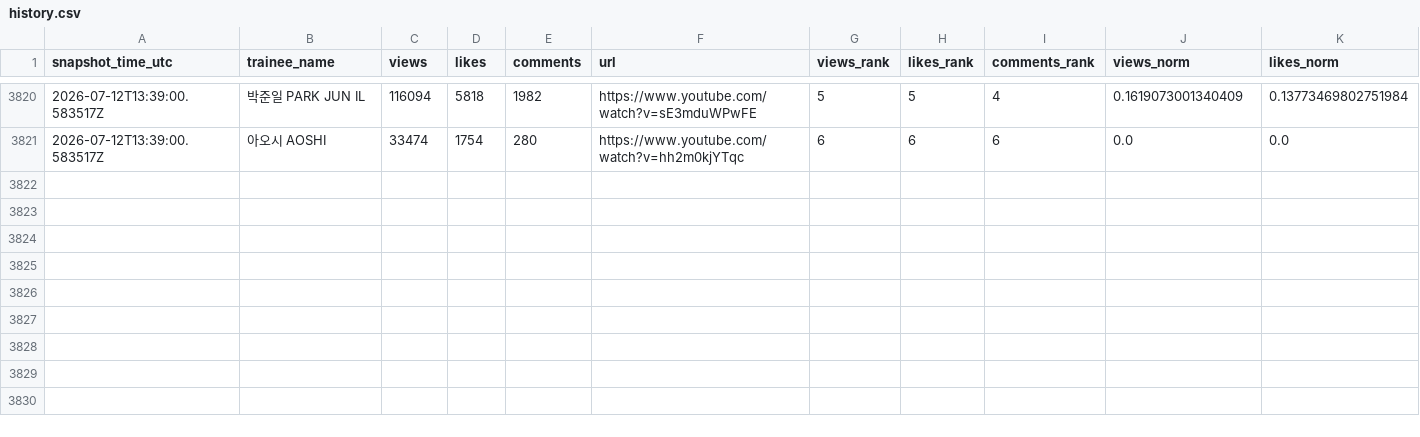
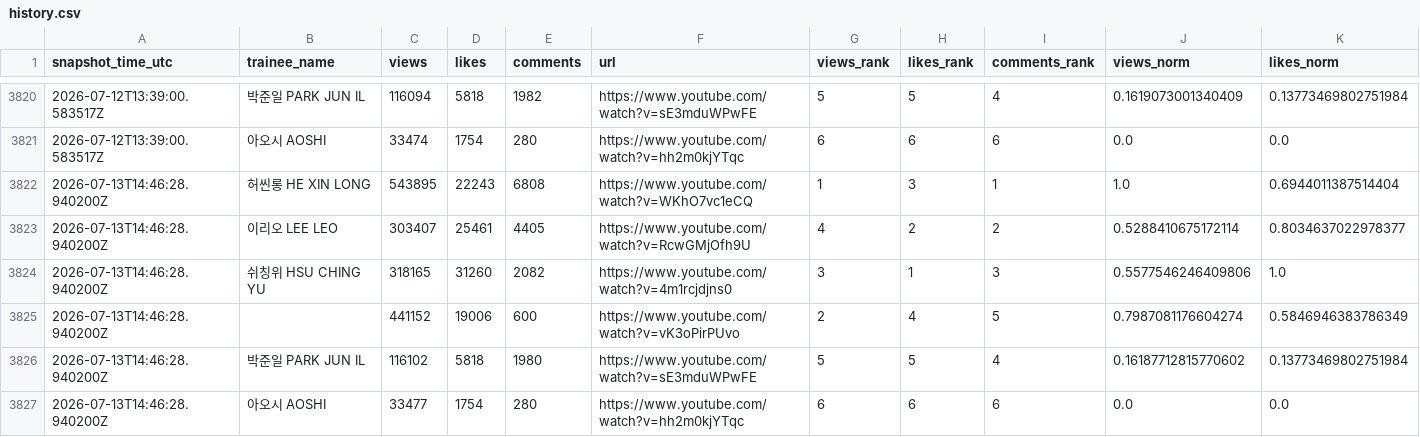
Before and after one commit to b2p-analysis/fancams, a CSV file: data/history.csv, drawn as a sheet; only a part is shown, gaps mark what is left out; rows hold the shown columns only; the diff names each change by its address in the sheet, - before the commit and + after, or states it on an @@ line.

```diff
--- a/data/history.csv
+++ b/data/history.csv
+row 3822: 2026-07-13T14:46:28.940200Z | 허씬롱 HE XIN LONG | 543895 | 22243 | 6808 | https://www.youtube.com/watch?v=WKhO7vc1eCQ | 1 | 3 | 1 | 1.0 | 0.6944011387514404
+row 3823: 2026-07-13T14:46:28.940200Z | 이리오 LEE LEO | 303407 | 25461 | 4405 | https://www.youtube.com/watch?v=RcwGMjOfh9U | 4 | 2 | 2 | 0.5288410675172114 | 0.8034637022978377
+row 3824: 2026-07-13T14:46:28.940200Z | 쉬칭위 HSU CHING YU | 318165 | 31260 | 2082 | https://www.youtube.com/watch?v=4m1rcjdjns0 | 3 | 1 | 3 | 0.5577546246409806 | 1.0
+row 3825: 2026-07-13T14:46:28.940200Z |  | 441152 | 19006 | 600 | https://www.youtube.com/watch?v=vK3oPirPUvo | 2 | 4 | 5 | 0.7987081176604274 | 0.5846946383786349
+row 3826: 2026-07-13T14:46:28.940200Z | 박준일 PARK JUN IL | 116102 | 5818 | 1980 | https://www.youtube.com/watch?v=sE3mduWPwFE | 5 | 5 | 4 | 0.16187712815770602 | 0.13773469802751984
+row 3827: 2026-07-13T14:46:28.940200Z | 아오시 AOSHI | 33477 | 1754 | 280 | https://www.youtube.com/watch?v=hh2m0kjYTqc | 6 | 6 | 6 | 0.0 | 0.0
```
Also changed, not shown: data/top8_comments.csv, data/top8_likes.csv, 2 other files.
